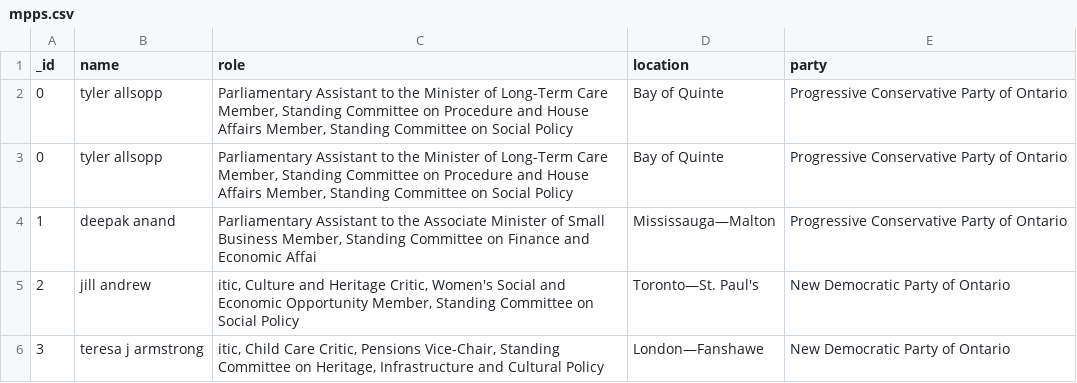
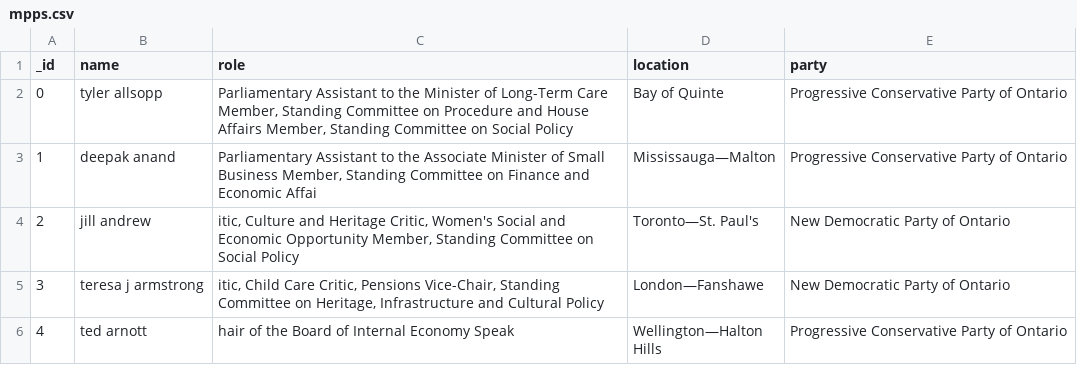
Before and after one commit to A-Geese/project-ml, a CSV file: data/mpps.csv, drawn as a sheet; only a part is shown; the shorter side is filled out with more unchanged rows.

```diff
--- a/data/mpps.csv
+++ b/data/mpps.csv
@@ -1,3 +1,2 @@
 _id,name,role,location,party
-0,tyler allsopp,"Parliamentary Assistant to the Minister of Long-Term Care Member, Standing Committee on Procedure and House Affairs Member, Standing Committee on Social Policy",Bay of Quinte,Progressive Conservative Party of Ontario
 0,tyler allsopp,"Parliamentary Assistant to the Minister of Long-Term Care Member, Standing Committee on Procedure and House Affairs Member, Standing Committee on Social Policy",Bay of Quinte,Progressive Conservative Party of Ontario
```
Also changed, not shown: 1 other file.
